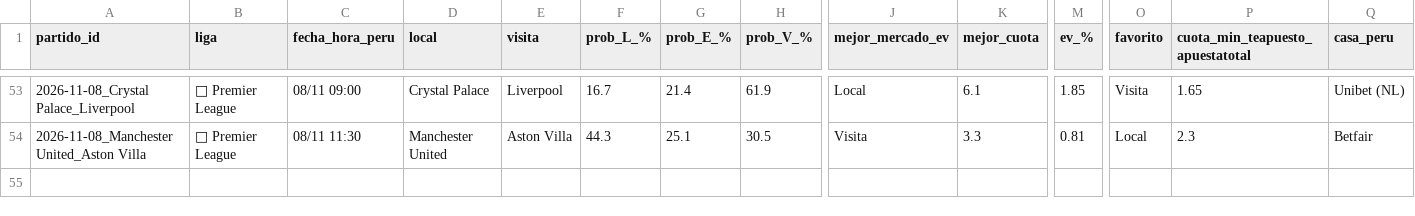
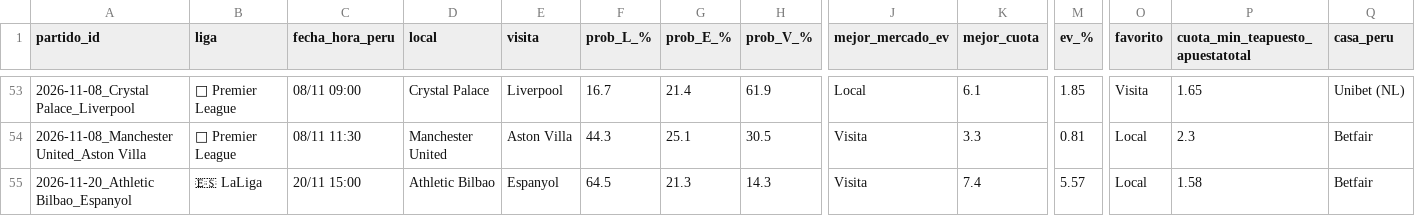
Before and after one commit to LartShark/Recolectorpi, a CSV file: historial_futbol_ev.csv, drawn as a sheet; only a part is shown, gaps mark what is left out; rows hold the shown columns only; the diff names each change by its address in the sheet, - before the commit and + after, or states it on an @@ line.

Commit message:
Actualización automática de loterías y fútbol

```diff
--- a/historial_futbol_ev.csv
+++ b/historial_futbol_ev.csv
+row 55: 2026-11-20_Athletic Bilbao_Espanyol | 🇪🇸 LaLiga | 20/11 15:00 | Athletic Bilbao | Espanyol | 64.5 | 21.3 | 14.3 | Visita | 7.4 | 5.57 | Local | 1.58 | Betfair
```
